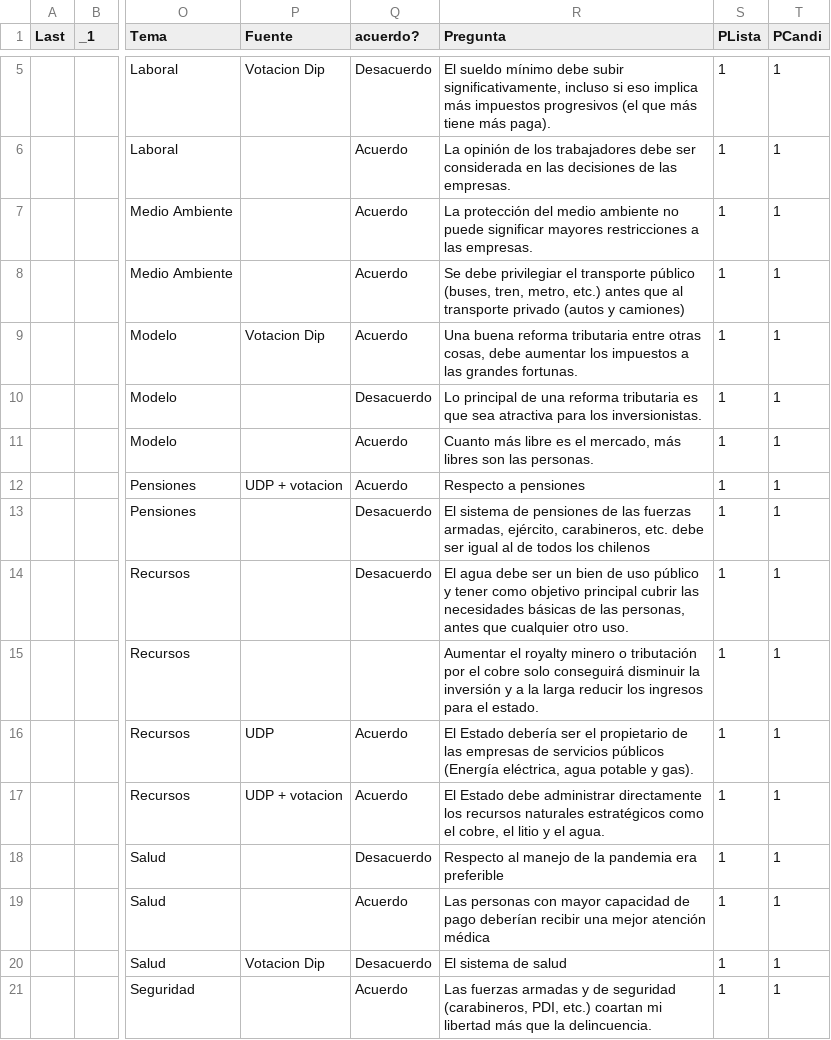
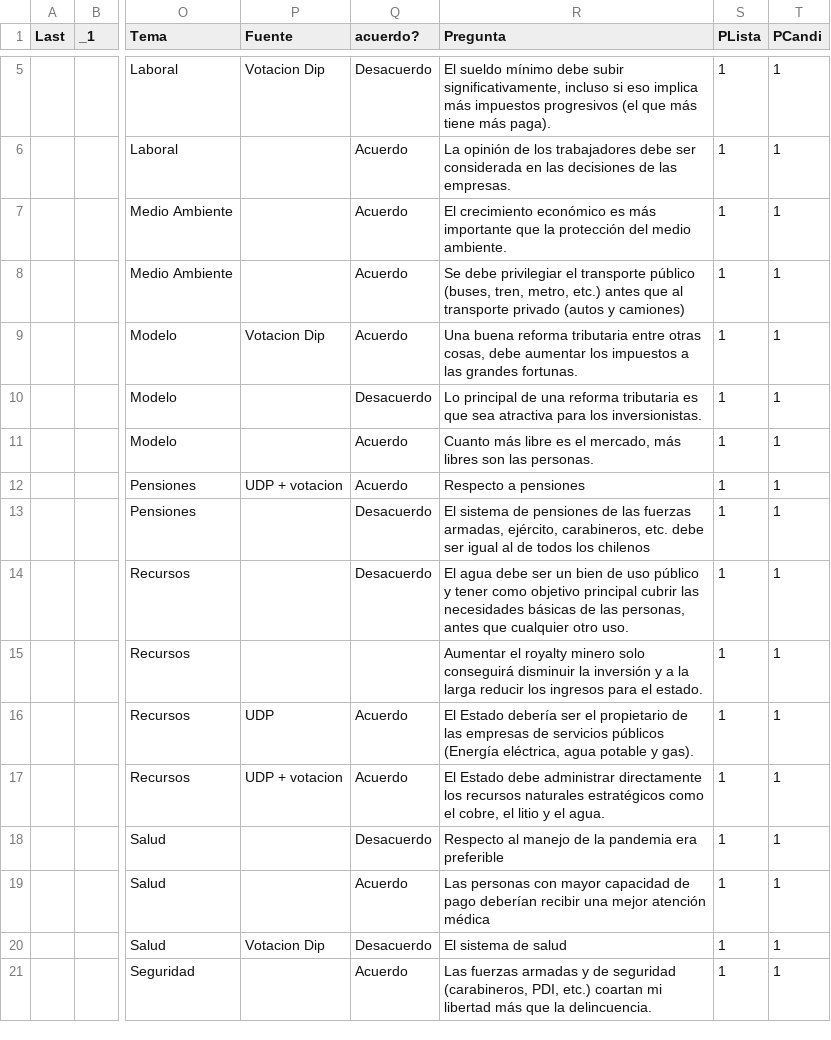
Before and after one commit to setinfospa/brujula-constituyente, a CSV file: src/public/csv/preguntas.csv, drawn as a sheet; only a part is shown, gaps mark what is left out; the diff names each change by its address in the sheet, - before the commit and + after, or states it on an @@ line.

```diff
--- a/src/public/csv/preguntas.csv
+++ b/src/public/csv/preguntas.csv
-R7 (Pregunta): La protección del medio ambiente no puede significar mayores restricciones a las empresas.
+R7 (Pregunta): El crecimiento económico es más importante que la protección del medio ambiente.
-R15 (Pregunta): …royalty minero o tributación por el cobre solo conseguirá…
+R15 (Pregunta): …royalty minero solo conseguirá…
```
Also changed, not shown: src/database/Candidatos.csv, 12 other files.
